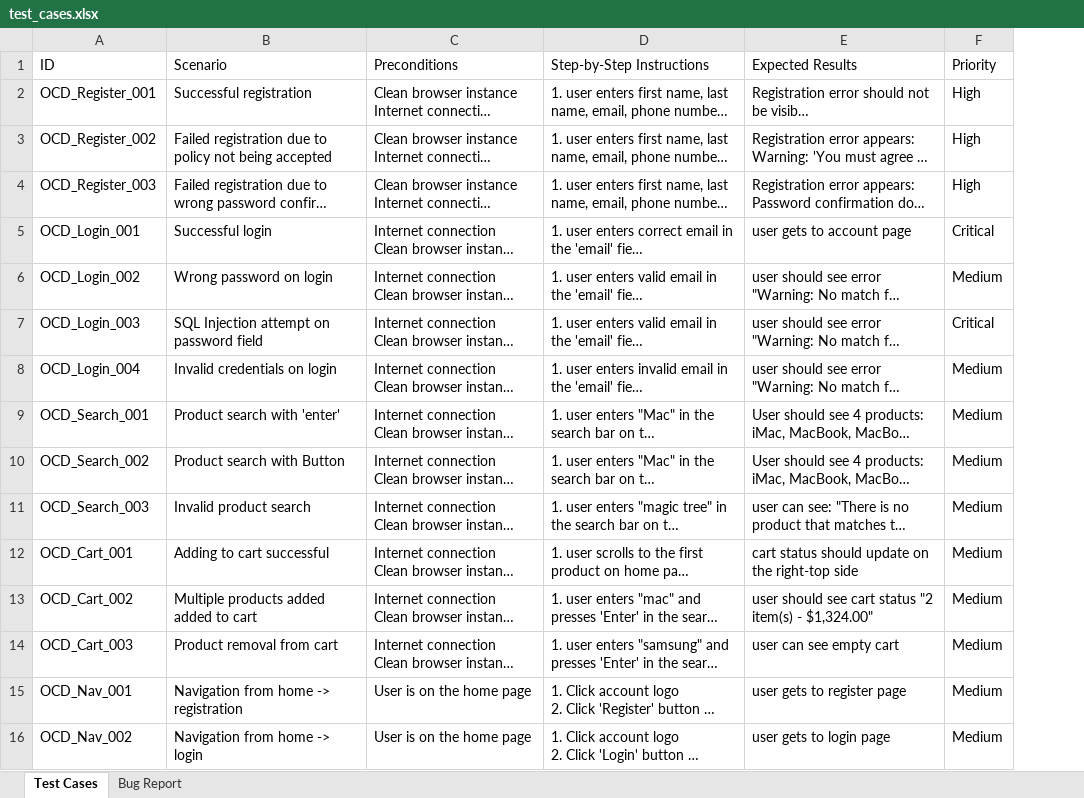
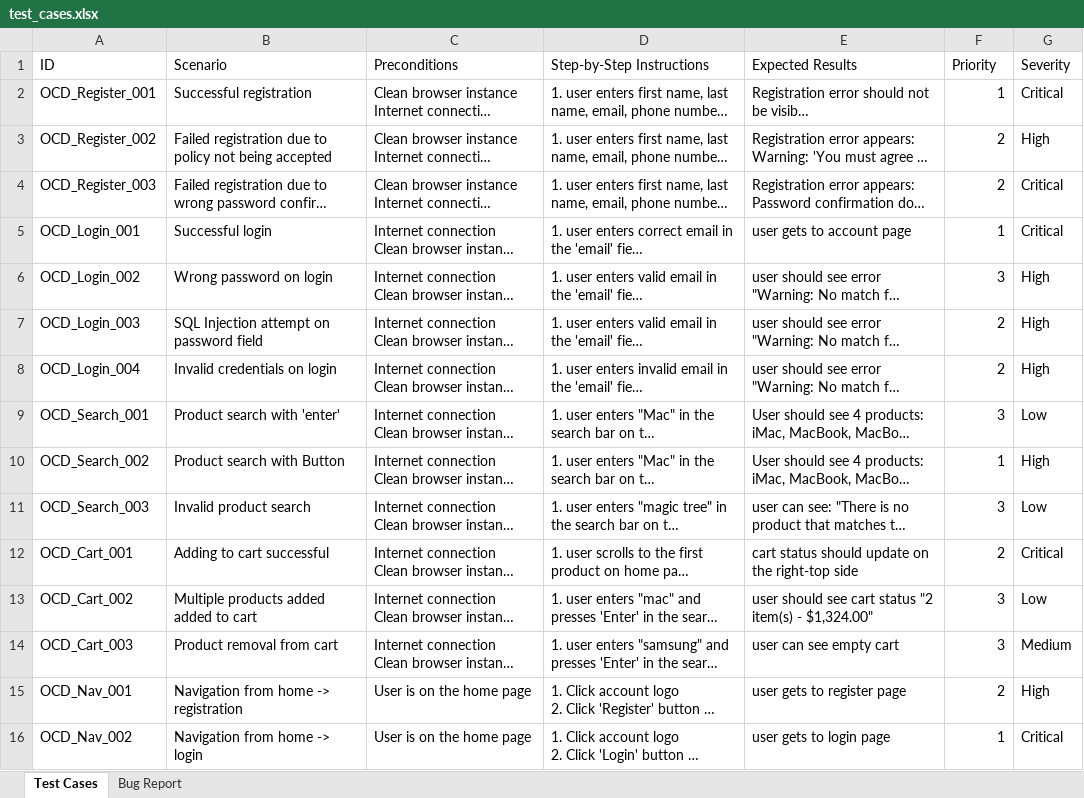
Before and after one commit to Sory-Noroc/Python-Testing, an Excel workbook: test_cases.xlsx, sheet Test Cases, drawn as a sheet; long unchanged cells end in …; values as stored, in another font and other column widths than the file's, no borders; the diff names each change by its address in the sheet, - before the commit and + after, or states it on an @@ line.

Commit message:
Registration tests refactored

```diff
--- a/test_cases.xlsx (sheet Test Cases)
+++ b/test_cases.xlsx (sheet Test Cases)
+column G (Severity), rows 2-16: Critical | High | Critical | Critical | High | High | High | Low | High | Low | Critical | Low | Medium | High | Critical
-F2 (Priority): High
+F2 (Priority): 1
-F3:F4 (Priority): High
+F3:F4 (Priority): 2
-F5 (Priority): Critical
+F5 (Priority): 1
-F6 (Priority): Medium
+F6 (Priority): 3
-F7 (Priority): Critical
+F7 (Priority): 2
-F8 (Priority): Medium
+F8 (Priority): 2
-F9 (Priority): Medium
+F9 (Priority): 3
-F10 (Priority): Medium
+F10 (Priority): 1
-F11 (Priority): Medium
+F11 (Priority): 3
-F12 (Priority): Medium
+F12 (Priority): 2
-F13:F14 (Priority): Medium
+F13:F14 (Priority): 3
-F15 (Priority): Medium
+F15 (Priority): 2
-F16 (Priority): Medium
+F16 (Priority): 1
```
Also changed, not shown: 2 other files.
